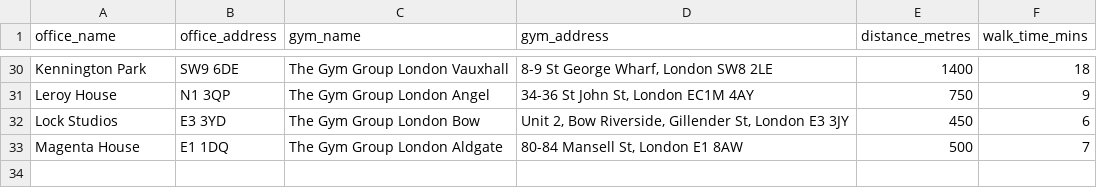
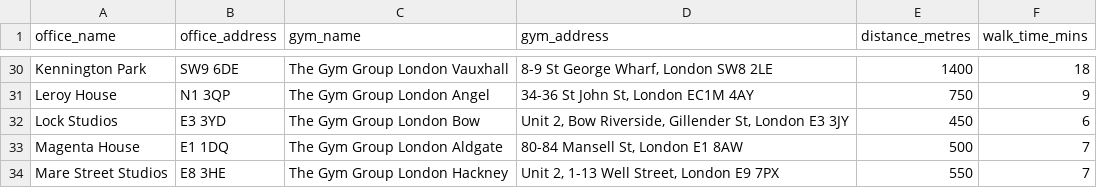
Before and after one commit to om2468/workspace_check, a CSV file: gymgroup_locations.csv, drawn as a sheet; only a part is shown, gaps mark what is left out.

```diff
--- a/gymgroup_locations.csv
+++ b/gymgroup_locations.csv
@@ -33 +33,2 @@ Lock Studios,E3 3YD,The Gym Group London Bow,"Unit 2, Bow Riverside, Gillender S
 Magenta House,E1 1DQ,The Gym Group London Aldgate,"80-84 Mansell St, London E1 8AW",500,7
+Mare Street Studios,E8 3HE,The Gym Group London Hackney,"Unit 2, 1-13 Well Street, London E9 7PX",550,7
```
Also changed, not shown: puregym_locations.csv.
